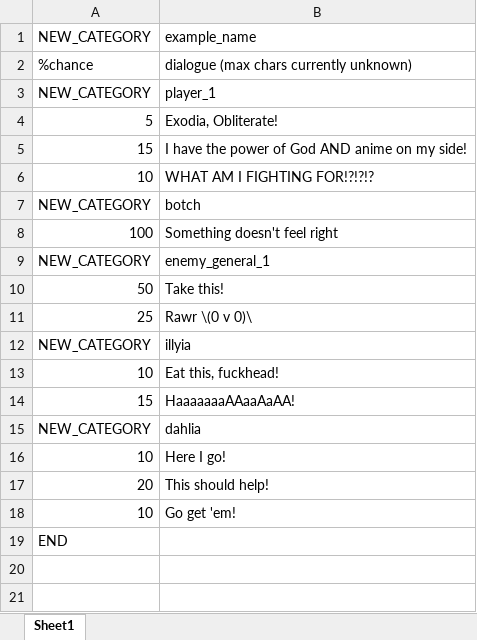
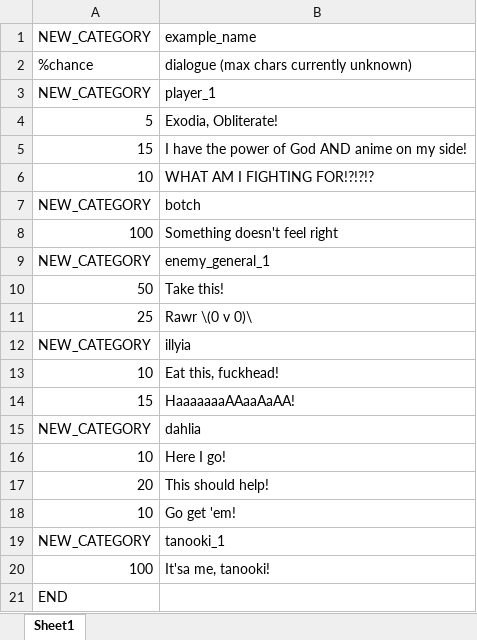
Before and after one commit to Fangee/typocrypha, an Excel workbook: Typocrypha/Assets/excel/chatDatabase.xlsx, sheet Sheet1, drawn as a sheet; values as stored, in another font and other column widths than the file's, no borders; the diff names each change by its address in the sheet, - before the commit and + after, or states it on an @@ line.

Commit message:
Added Chat_ID parameter to All casters
-Added the ChatDataBaseID property to the CasterStats class, causing all ICasters to have a chat ID.
-In most cases, this chatID is readonly, but the property is overridden to be read/write in PlayerStats (so the player's lines can change over the course of the game
-Added fields to databases and parses to add chat_id fields to the ally and enemy databases
-Removed all double quotes from chat lines (to remove excel formatting)

FILES MODIFIED

CasterStats.cs, BattleManager.cs, Player.cs, Enemy.cs, Ally.cs, EnemyDatabase.cs/xlsl/txt, AllyDatabase.cs/xlsl/txt, ChatDatabase.cs/xlsl/txt,

```diff
--- a/Typocrypha/Assets/excel/chatDatabase.xlsx (sheet Sheet1)
+++ b/Typocrypha/Assets/excel/chatDatabase.xlsx (sheet Sheet1)
+row 19: NEW_CATEGORY | tanooki_1
+row 20: 100 | It'sa me, tanooki!
```
Also changed, not shown: Typocrypha/Assets/excel/allyDatabase.xlsx, Typocrypha/Assets/excel/enemyDatabase.xlsx, 21 other files.
